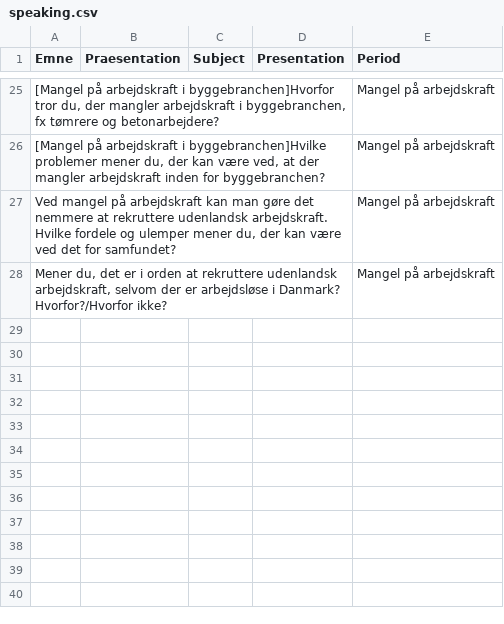
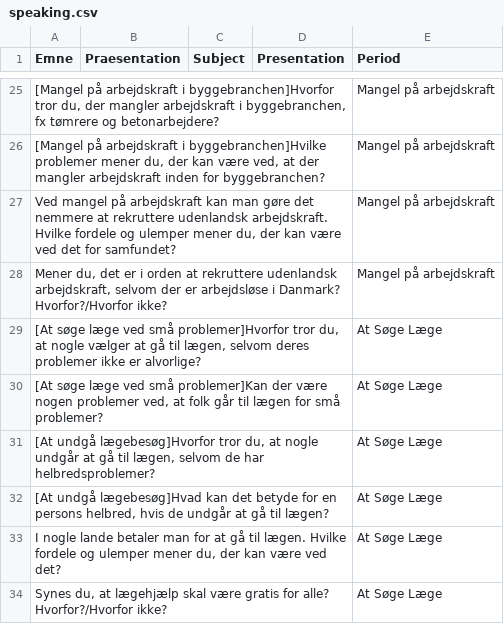
Before and after one commit to emreyurdaor-github/Flashcards, a CSV file: Flashcards/Data/speaking.csv, drawn as a sheet; only a part is shown, gaps mark what is left out; the diff names each change by its address in the sheet, - before the commit and + after, or states it on an @@ line.

Commit message:
Add questions about seeking medical advice to speaking CSV for enhanced discussion topics

```diff
--- a/Flashcards/Data/speaking.csv
+++ b/Flashcards/Data/speaking.csv
+row 29: [At søge læge ved små problemer]Hvorfor tror du, at nogle vælger at gå til lægen, selvom deres problemer ikke er alvorlige? |  |  |  | At Søge Læge
+row 30: [At søge læge ved små problemer]Kan der være nogen problemer ved, at folk går til lægen for små problemer? |  |  |  | At Søge Læge
+row 31: [At undgå lægebesøg]Hvorfor tror du, at nogle undgår at gå til lægen, selvom de har helbredsproblemer? |  |  |  | At Søge Læge
+row 32: [At undgå lægebesøg]Hvad kan det betyde for en persons helbred, hvis de undgår at gå til lægen? |  |  |  | At Søge Læge
+row 33: I nogle lande betaler man for at gå til lægen. Hvilke fordele og ulemper mener du, der kan være ved det? |  |  |  | At Søge Læge
+row 34: Synes du, at lægehjælp skal være gratis for alle? Hvorfor?/Hvorfor ikke? |  |  |  | At Søge Læge
```
